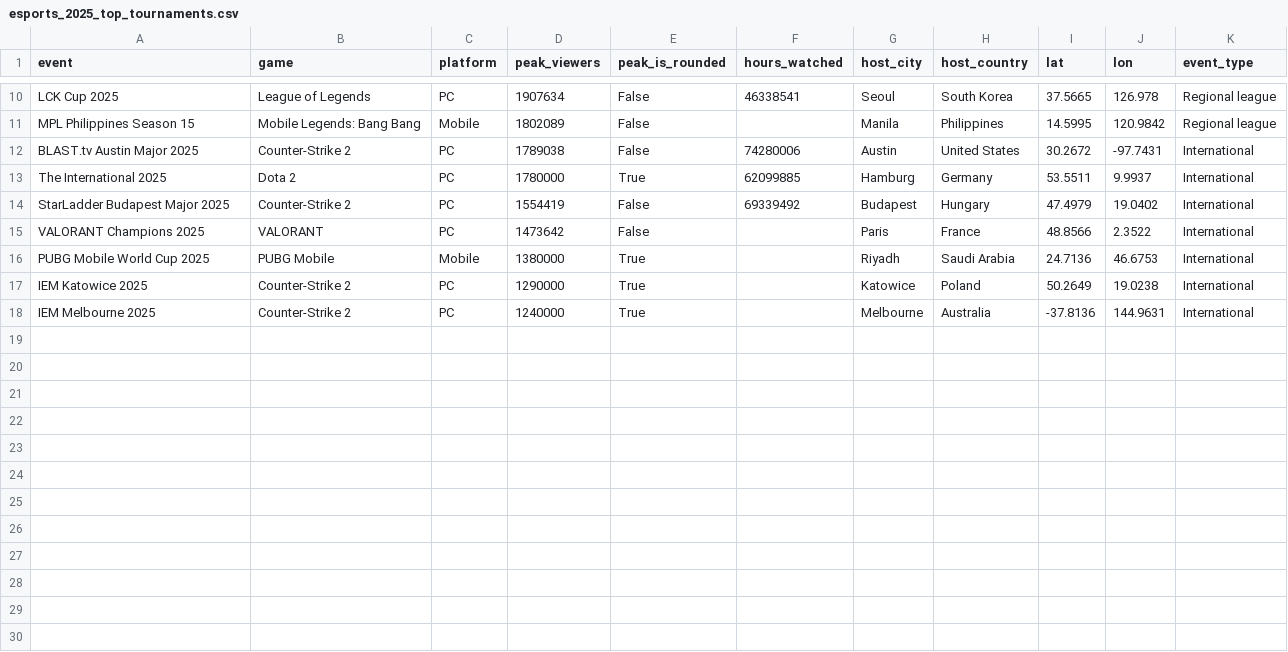
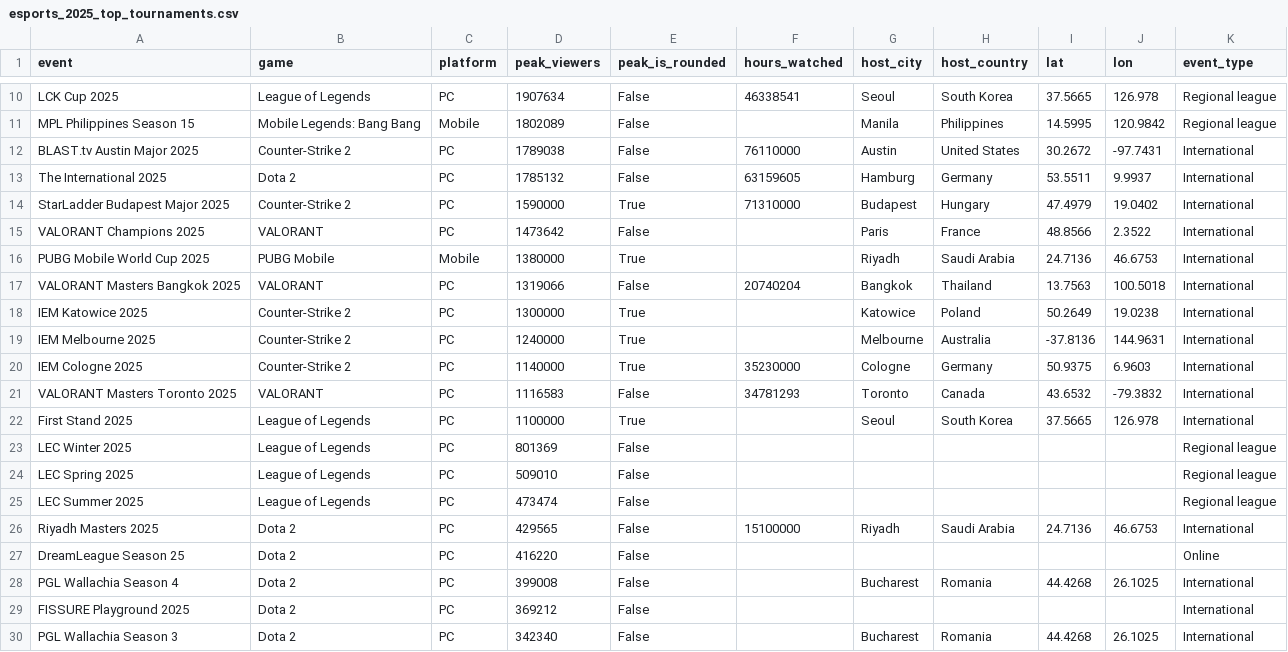
Before and after one commit to JohnnyYuanFIT/Assignment-2, a CSV file: data/esports_2025_top_tournaments.csv, drawn as a sheet; only a part is shown, gaps mark what is left out.

```diff
--- a/data/esports_2025_top_tournaments.csv
+++ b/data/esports_2025_top_tournaments.csv
@@ -11,8 +11,20 @@ LCK Cup 2025,League of Legends,PC,1907634,False,46338541,Seoul,South Korea,37.56
 MPL Philippines Season 15,Mobile Legends: Bang Bang,Mobile,1802089,False,,Manila,Philippines,14.5995,120.9842,Regional league
-BLAST.tv Austin Major 2025,Counter-Strike 2,PC,1789038,False,74280006,Austin,United States,30.2672,-97.7431,International
-The International 2025,Dota 2,PC,1780000,True,62099885,Hamburg,Germany,53.5511,9.9937,International
-StarLadder Budapest Major 2025,Counter-Strike 2,PC,1554419,False,69339492,Budapest,Hungary,47.4979,19.0402,International
+BLAST.tv Austin Major 2025,Counter-Strike 2,PC,1789038,False,76110000,Austin,United States,30.2672,-97.7431,International
+The International 2025,Dota 2,PC,1785132,False,63159605,Hamburg,Germany,53.5511,9.9937,International
+StarLadder Budapest Major 2025,Counter-Strike 2,PC,1590000,True,71310000,Budapest,Hungary,47.4979,19.0402,International
 VALORANT Champions 2025,VALORANT,PC,1473642,False,,Paris,France,48.8566,2.3522,International
 PUBG Mobile World Cup 2025,PUBG Mobile,Mobile,1380000,True,,Riyadh,Saudi Arabia,24.7136,46.6753,International
-IEM Katowice 2025,Counter-Strike 2,PC,1290000,True,,Katowice,Poland,50.2649,19.0238,International
+VALORANT Masters Bangkok 2025,VALORANT,PC,1319066,False,20740204,Bangkok,Thailand,13.7563,100.5018,International
+IEM Katowice 2025,Counter-Strike 2,PC,1300000,True,,Katowice,Poland,50.2649,19.0238,International
 IEM Melbourne 2025,Counter-Strike 2,PC,1240000,True,,Melbourne,Australia,-37.8136,144.9631,International
+IEM Cologne 2025,Counter-Strike 2,PC,1140000,True,35230000,Cologne,Germany,50.9375,6.9603,International
+VALORANT Masters Toronto 2025,VALORANT,PC,1116583,False,34781293,Toronto,Canada,43.6532,-79.3832,International
+First Stand 2025,League of Legends,PC,1100000,True,,Seoul,South Korea,37.5665,126.978,International
+LEC Winter 2025,League of Legends,PC,801369,False,,,,,,Regional league
+LEC Spring 2025,League of Legends,PC,509010,False,,,,,,Regional league
+LEC Summer 2025,League of Legends,PC,473474,False,,,,,,Regional league
+Riyadh Masters 2025,Dota 2,PC,429565,False,15100000,Riyadh,Saudi Arabia,24.7136,46.6753,International
+DreamLeague Season 25,Dota 2,PC,416220,False,,,,,,Online
+PGL Wallachia Season 4,Dota 2,PC,399008,False,,Bucharest,Romania,44.4268,26.1025,International
+FISSURE Playground 2025,Dota 2,PC,369212,False,,,,,,International
+PGL Wallachia Season 3,Dota 2,PC,342340,False,,Bucharest,Romania,44.4268,26.1025,International
```
Also changed, not shown: data/australia_server_routes.csv, 12 other files.
